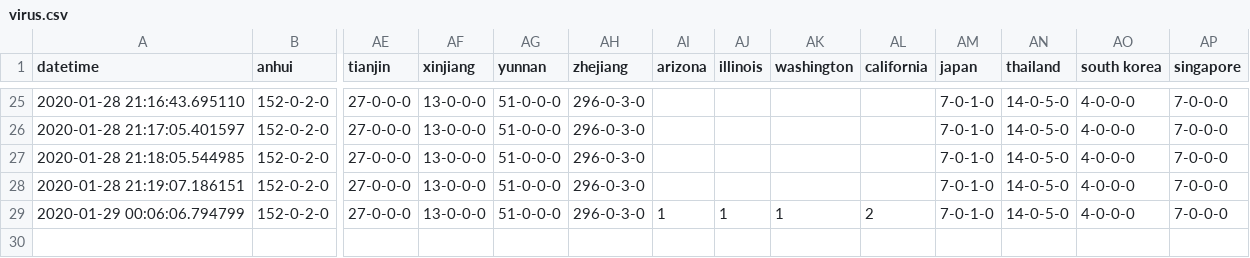
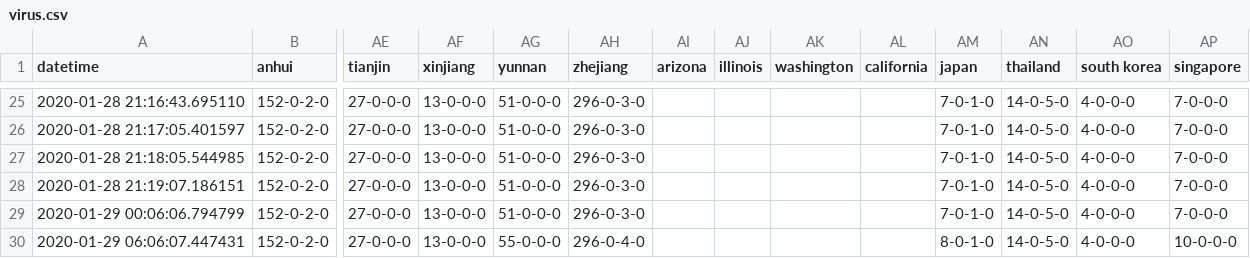
Before and after one commit to jakobzhao/virus, a CSV file: assets/virus.csv, drawn as a sheet; only a part is shown, gaps mark what is left out; rows hold the shown columns only; the diff names each change by its address in the sheet, - before the commit and + after, or states it on an @@ line.

```diff
--- a/assets/virus.csv
+++ b/assets/virus.csv
-AI29 (arizona): 1
+AI29 (arizona): (empty)
-AJ29 (illinois): 1
+AJ29 (illinois): (empty)
-AK29 (washington): 1
+AK29 (washington): (empty)
-AL29 (california): 2
+AL29 (california): (empty)
+row 30: 2020-01-29 06:06:07.447431 | 152-0-2-0 | 27-0-0-0 | 13-0-0-0 | 55-0-0-0 | 296-0-4-0 |  |  |  |  | 8-0-1-0 | 14-0-5-0 | 4-0-0-0 | 10-0-0-0
```
Also changed, not shown: 1 other file.
